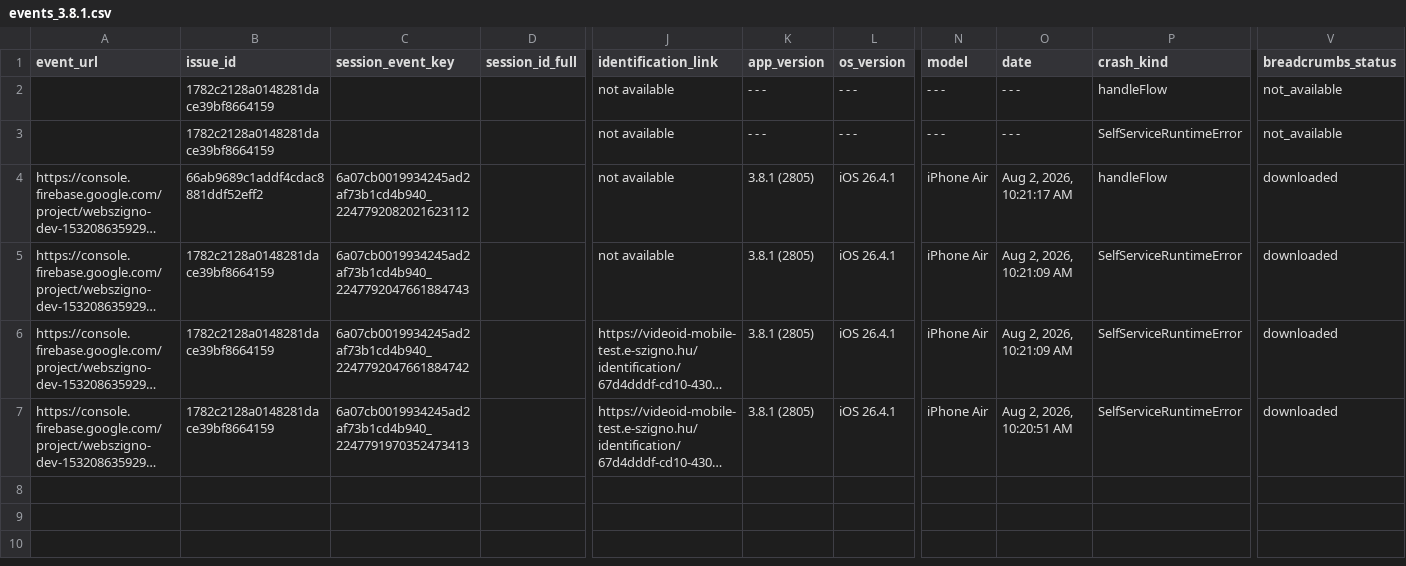
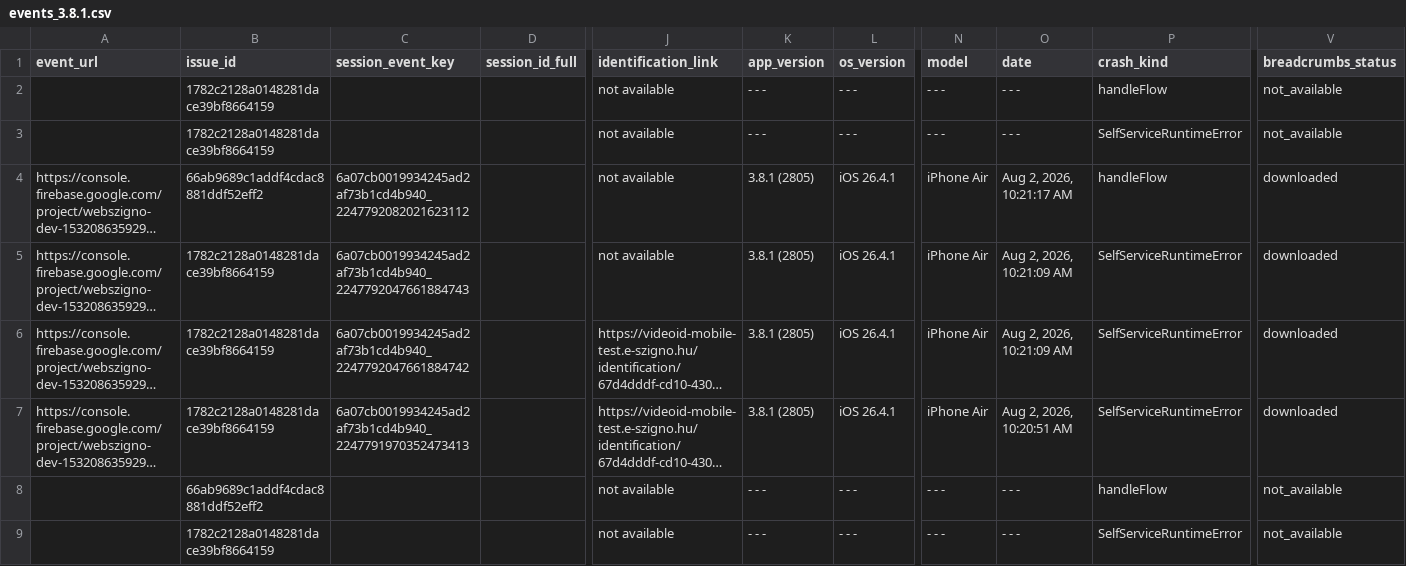
Before and after one commit to glizik/GFK, a CSV file: data/events_3.8.1.csv, drawn as a sheet; only a part is shown, gaps mark what is left out; long unchanged cells end in …; rows hold the shown columns only; the diff names each change by its address in the sheet, - before the commit and + after, or states it on an @@ line.

```diff
--- a/data/events_3.8.1.csv
+++ b/data/events_3.8.1.csv
+row 8:  | 66ab9689c1addf4cdac8881ddf52eff2 |  |  | not available | - - - | - - - | - - - | - - - | handleFlow | not_available
+row 9:  | 1782c2128a0148281dace39bf8664159 |  |  | not available | - - - | - - - | - - - | - - - | SelfServiceRuntimeError | not_available
```
Also changed, not shown: data/events_3.8.0.csv, data/issues_3.7.0.csv, 16 other files.
